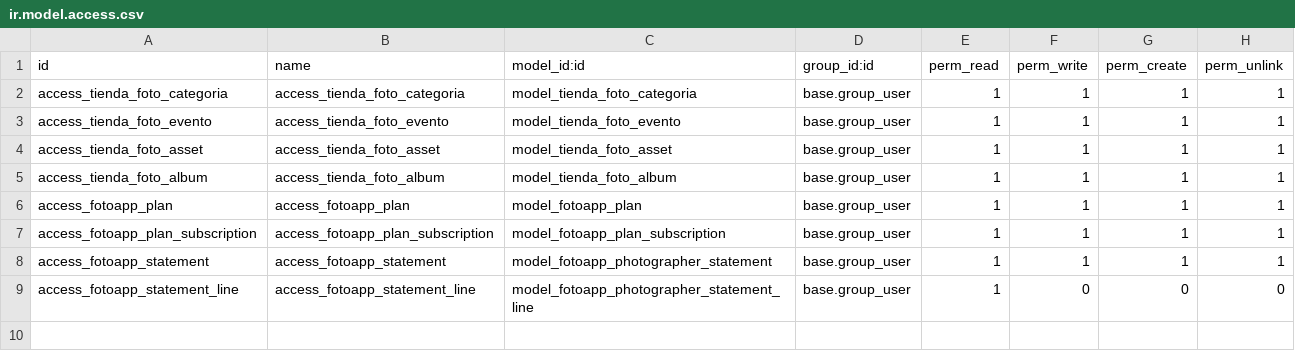
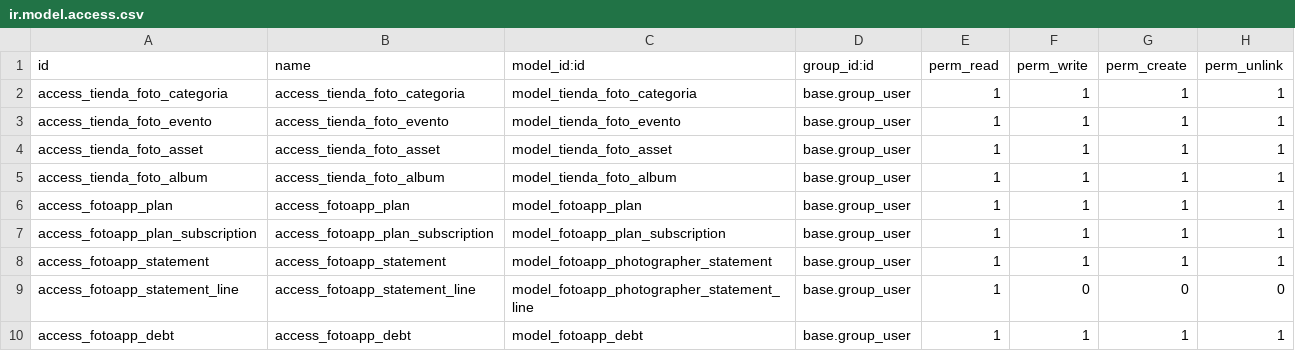
Before and after one commit to renpayero/FotoApp-Odoo-18, a CSV file: addons/fotoapp/security/ir.model.access.csv, drawn as a sheet; the diff names each change by its address in the sheet, - before the commit and + after, or states it on an @@ line.

```diff
--- a/addons/fotoapp/security/ir.model.access.csv
+++ b/addons/fotoapp/security/ir.model.access.csv
+row 10: access_fotoapp_debt | access_fotoapp_debt | model_fotoapp_debt | base.group_user | 1 | 1 | 1 | 1
```
Also changed, not shown: 16 other files.
